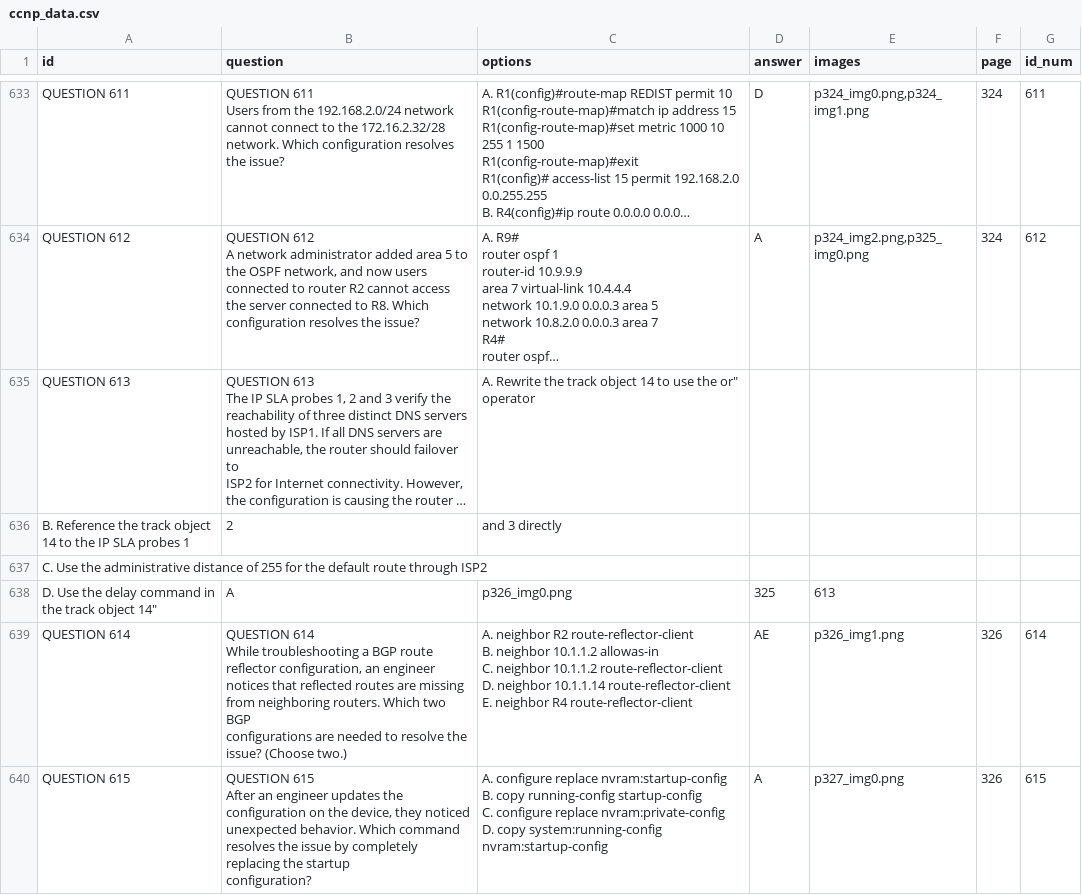
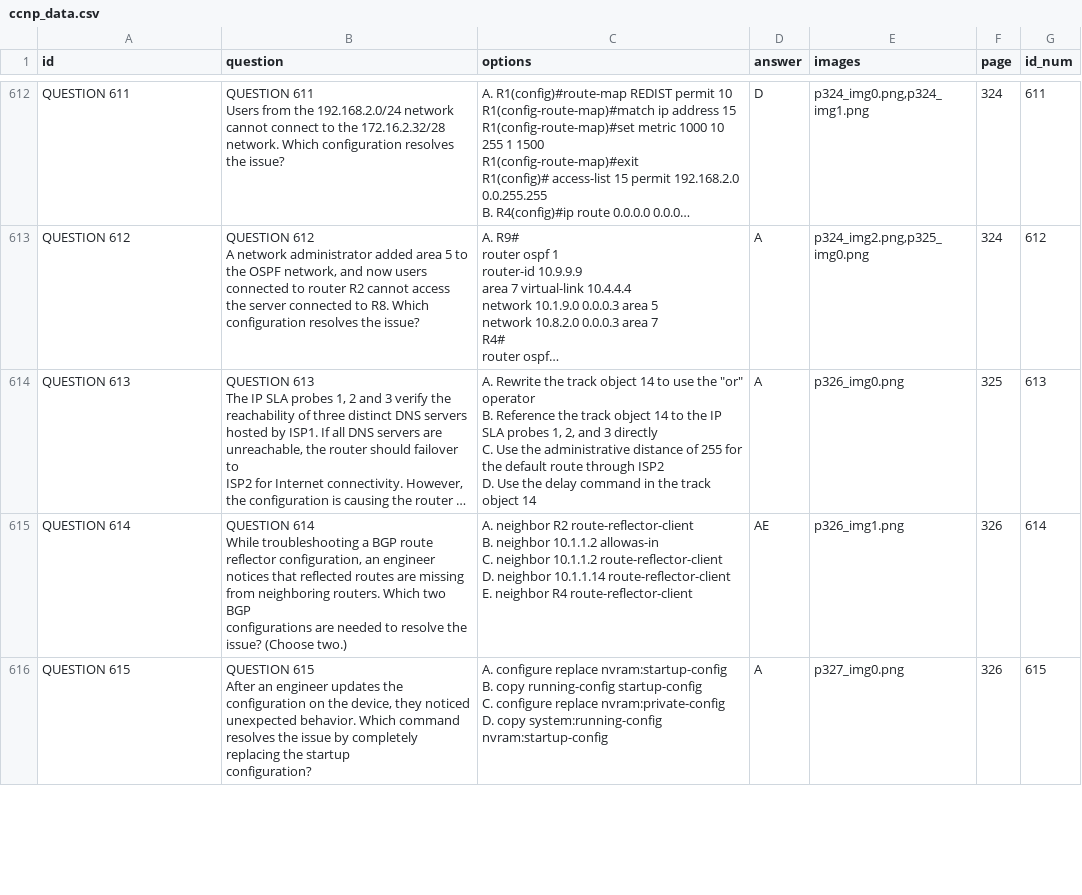
Before and after one commit to FosingC/ccnp_mc_online_test, a CSV file: ccnp_data.csv, drawn as a sheet; only a part is shown, gaps mark what is left out; long unchanged cells end in …; removed rows and columns are numbered as before the commit, all else as after; ↵ is a line break in a cell; the diff covers the shown part only; the diff names each change by its address in the sheet, - before the commit and + after, or states it on an @@ line.

Commit message:
update data.csv

```diff
--- a/ccnp_data.csv
+++ b/ccnp_data.csv
-C614 (options): …use the or" operator
+C614 (options): …use the "or" operator ↵ B. Reference the track object 14 to the IP SLA probes 1, 2, and 3 directly ↵ C. Use the administrative distance of 255 for the default route through ISP2 ↵ D. Use the delay command in the track object 14
-D614 (answer): (empty)
+D614 (answer): A
-E614 (images): (empty)
+E614 (images): p326_img0.png
-F614 (page): (empty)
+F614 (page): 325
-G614 (id_num): (empty)
+G614 (id_num): 613
-row 636: B. Reference the track object 14 to the IP SLA probes 1 | 2 | and 3 directly
-row 637: C. Use the administrative distance of 255 for the default route through ISP2
-row 638: D. Use the delay command in the track object 14" | A | p326_img0.png | 325 | 613
```
Also changed, not shown: 21 removed rows and 5 edited cells elsewhere in this file.
